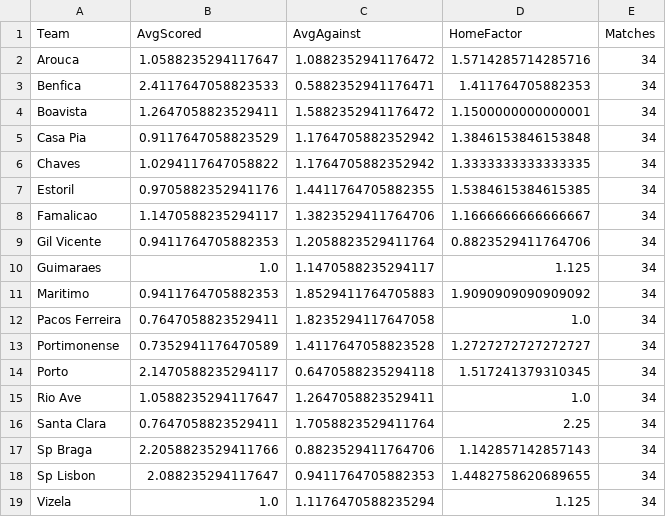
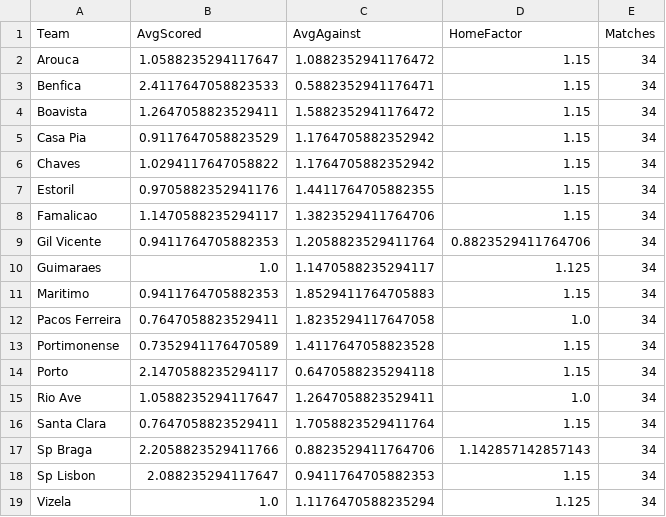
Before and after one commit to hgoncalo/bicho, a CSV file: src/app/data/output/22_23.csv, drawn as a sheet.

```diff
--- a/src/app/data/output/22_23.csv
+++ b/src/app/data/output/22_23.csv
@@ -1,19 +1,19 @@
 Team,AvgScored,AvgAgainst,HomeFactor,Matches
-Arouca,1.0588235294117647,1.0882352941176472,1.5714285714285716,34
-Benfica,2.4117647058823533,0.5882352941176471,1.411764705882353,34
-Boavista,1.2647058823529411,1.5882352941176472,1.1500000000000001,34
-Casa Pia,0.9117647058823529,1.1764705882352942,1.3846153846153848,34
-Chaves,1.0294117647058822,1.1764705882352942,1.3333333333333335,34
-Estoril,0.9705882352941176,1.4411764705882355,1.5384615384615385,34
-Famalicao,1.1470588235294117,1.3823529411764706,1.1666666666666667,34
+Arouca,1.0588235294117647,1.0882352941176472,1.15,34
+Benfica,2.4117647058823533,0.5882352941176471,1.15,34
+Boavista,1.2647058823529411,1.5882352941176472,1.15,34
+Casa Pia,0.9117647058823529,1.1764705882352942,1.15,34
+Chaves,1.0294117647058822,1.1764705882352942,1.15,34
+Estoril,0.9705882352941176,1.4411764705882355,1.15,34
+Famalicao,1.1470588235294117,1.3823529411764706,1.15,34
 Gil Vicente,0.9411764705882353,1.2058823529411764,0.8823529411764706,34
 Guimaraes,1.0,1.1470588235294117,1.125,34
-Maritimo,0.9411764705882353,1.8529411764705883,1.9090909090909092,34
+Maritimo,0.9411764705882353,1.8529411764705883,1.15,34
 Pacos Ferreira,0.7647058823529411,1.8235294117647058,1.0,34
-Portimonense,0.7352941176470589,1.4117647058823528,1.2727272727272727,34
-Porto,2.1470588235294117,0.6470588235294118,1.517241379310345,34
+Portimonense,0.7352941176470589,1.4117647058823528,1.15,34
+Porto,2.1470588235294117,0.6470588235294118,1.15,34
 Rio Ave,1.0588235294117647,1.2647058823529411,1.0,34
-Santa Clara,0.7647058823529411,1.7058823529411764,2.25,34
+Santa Clara,0.7647058823529411,1.7058823529411764,1.15,34
 Sp Braga,2.2058823529411766,0.8823529411764706,1.142857142857143,34
-Sp Lisbon,2.088235294117647,0.9411764705882353,1.4482758620689655,34
+Sp Lisbon,2.088235294117647,0.9411764705882353,1.15,34
 Vizela,1.0,1.1176470588235294,1.125,34
```
Also changed, not shown: src/app/data/output/24_25.csv, src/app/data/output/CALENDAR_22_23.csv, 13 other files.
